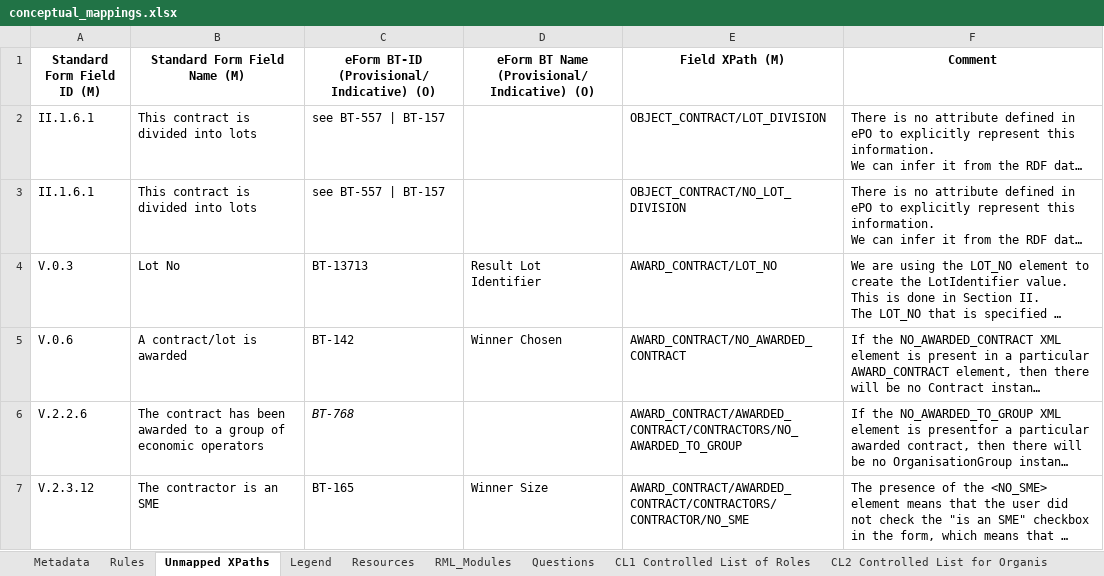
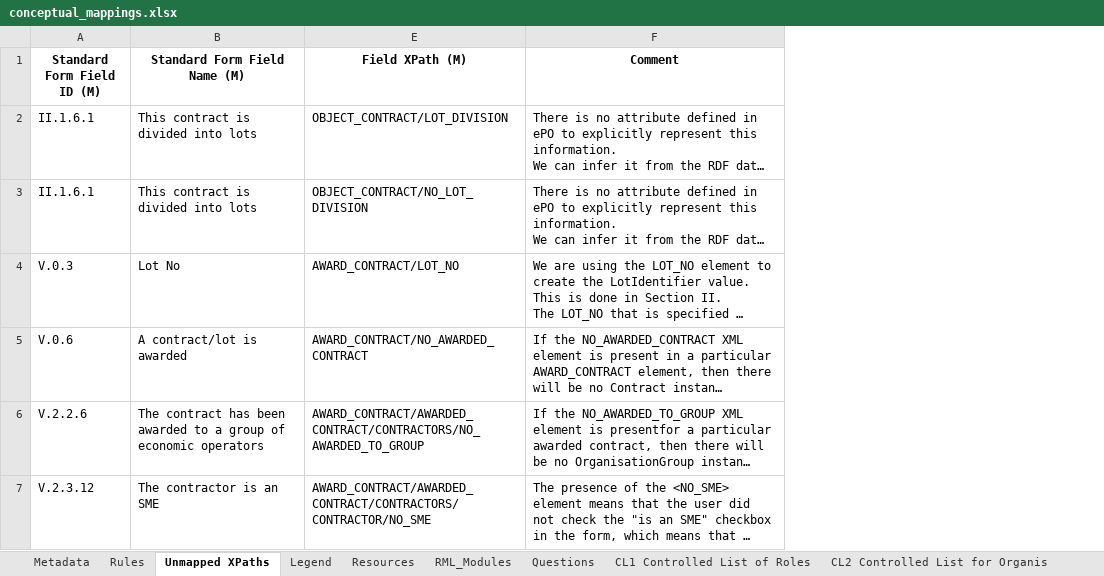
Before and after one commit to OP-TED/ted-rdf-mapping, an Excel workbook: mappings/package_F03/transformation/conceptual_mappings.xlsx, sheet Unmapped XPaths, drawn as a sheet; long unchanged cells end in …; values as stored, in another font and other column widths than the file's, no borders; charts and pictures and conditional formats not drawn; the diff names each change by its address in the sheet, - before the commit and + after, or states it on an @@ line.

```diff
--- a/mappings/package_F03/transformation/conceptual_mappings.xlsx (sheet Unmapped XPaths)
+++ b/mappings/package_F03/transformation/conceptual_mappings.xlsx (sheet Unmapped XPaths)
@@ column C hidden, rows 1-7: eForm BT-ID (Provisional/Indicative) (O) | see BT-557 | BT-157 | see BT-557 | BT-157 | BT-13713 | BT-142 | BT-768 | BT-165 @@
@@ column D hidden, rows 1-7: eForm BT Name (Provisional/Indicative) (O) |  |  | Result Lot Identifier | Winner Chosen |  | Winner Size @@
```
Also changed, not shown: sheet Rules, sheet Metadata, hidden cells.
